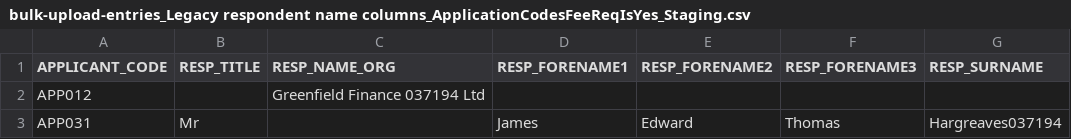
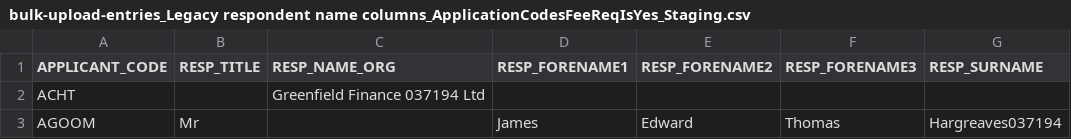
Before and after one commit to hmcts/appreg-performance, a CSV file: src/gatling/resources/uploads/bulk-upload-entries_Legacy respondent name columns_ApplicationCodesFeeReqIsYes_Staging.csv, drawn as a sheet; only a part is shown; the diff names each change by its address in the sheet, - before the commit and + after, or states it on an @@ line.

Commit message:
Updated applicant codes

```diff
--- a/src/gatling/resources/uploads/bulk-upload-entries_Legacy respondent name columns_ApplicationCodesFeeReqIsYes_Staging.csv
+++ b/src/gatling/resources/uploads/bulk-upload-entries_Legacy respondent name columns_ApplicationCodesFeeReqIsYes_Staging.csv
-A2 (APPLICANT_CODE): APP012
+A2 (APPLICANT_CODE): ACHT
-A3 (APPLICANT_CODE): APP031
+A3 (APPLICANT_CODE): AGOOM
```
